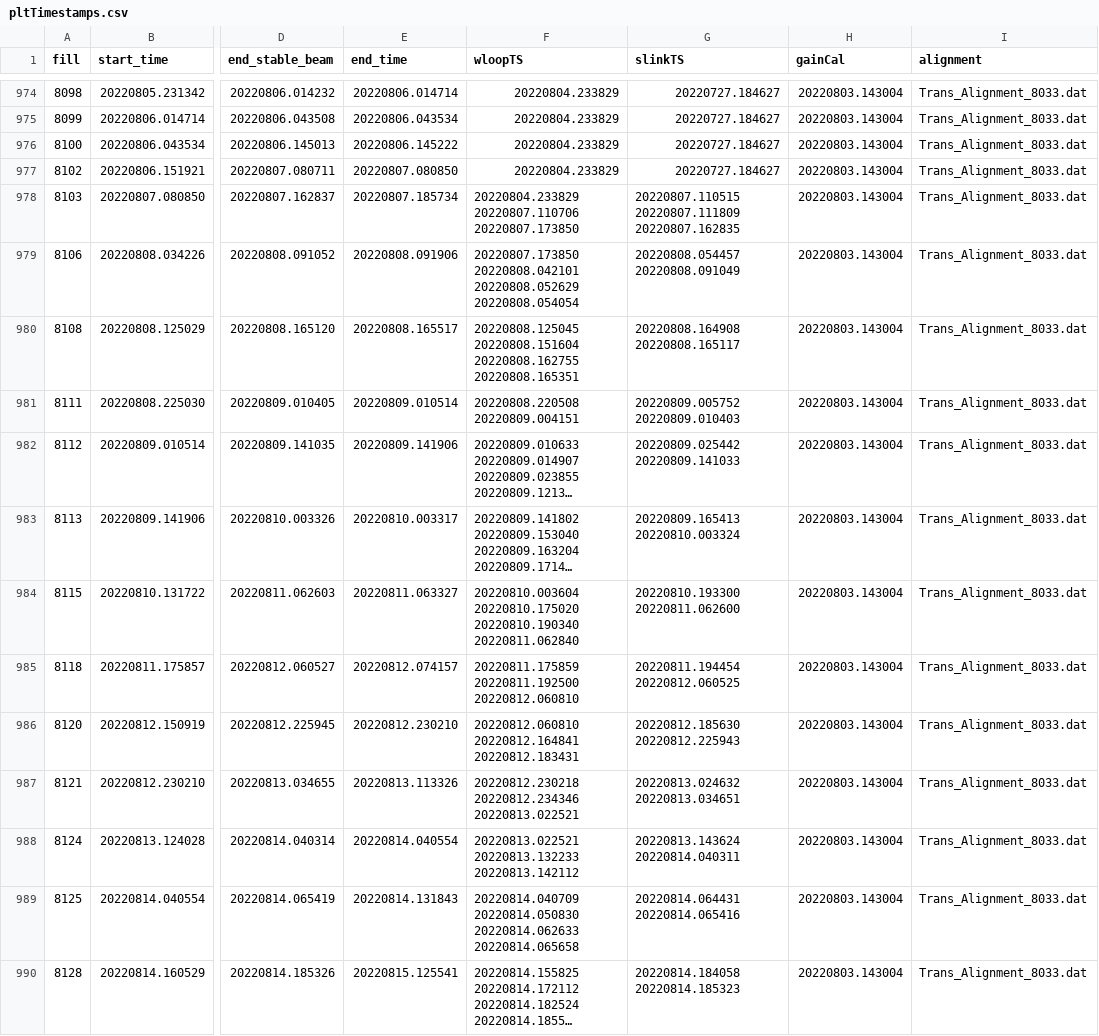
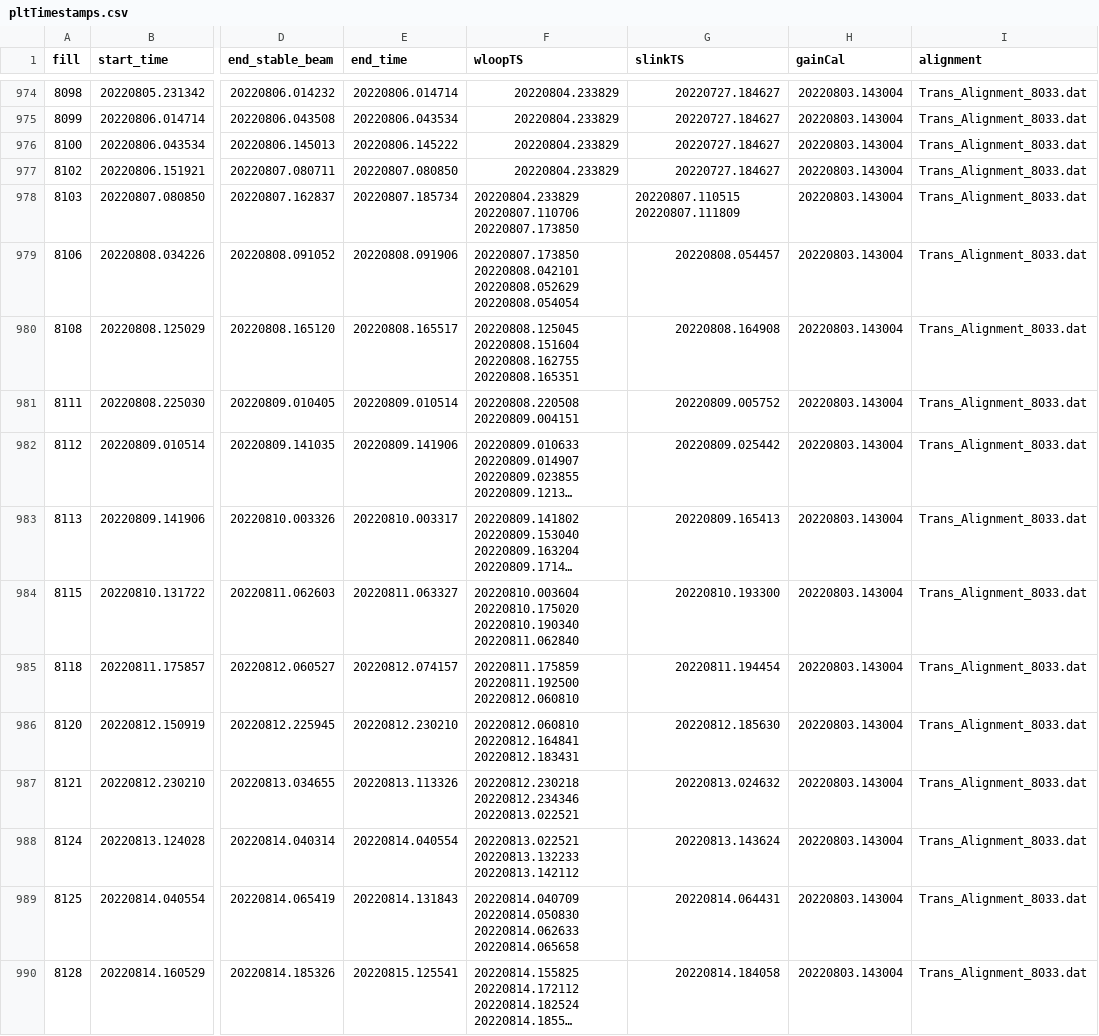
Before and after one commit to Nimmitha/PLTOffline, a CSV file: pltTimestamps.csv, drawn as a sheet; only a part is shown, gaps mark what is left out; long unchanged cells end in …; the diff covers the shown part only; the diff names each change by its address in the sheet, - before the commit and + after, or states it on an @@ line.

Commit message:
exclude last 10 second of new SLINK file

```diff
--- a/pltTimestamps.csv
+++ b/pltTimestamps.csv
-G978 (slinkTS): 20220807.110515 20220807.111809 20220807.162835
+G978 (slinkTS): 20220807.110515 20220807.111809
-G979 (slinkTS): 20220808.054457 20220808.091049
+G979 (slinkTS): 20220808.054457
-G980 (slinkTS): 20220808.164908 20220808.165117
+G980 (slinkTS): 20220808.164908
-G981 (slinkTS): 20220809.005752 20220809.010403
+G981 (slinkTS): 20220809.005752
-G982 (slinkTS): 20220809.025442 20220809.141033
+G982 (slinkTS): 20220809.025442
-G983 (slinkTS): 20220809.165413 20220810.003324
+G983 (slinkTS): 20220809.165413
-G984 (slinkTS): 20220810.193300 20220811.062600
+G984 (slinkTS): 20220810.193300
-G985 (slinkTS): 20220811.194454 20220812.060525
+G985 (slinkTS): 20220811.194454
-G986 (slinkTS): 20220812.185630 20220812.225943
+G986 (slinkTS): 20220812.185630
-G987 (slinkTS): 20220813.024632 20220813.034651
+G987 (slinkTS): 20220813.024632
-G988 (slinkTS): 20220813.143624 20220814.040311
+G988 (slinkTS): 20220813.143624
-G989 (slinkTS): 20220814.064431 20220814.065416
+G989 (slinkTS): 20220814.064431
-G990 (slinkTS): 20220814.184058 20220814.185323
+G990 (slinkTS): 20220814.184058
```
Also changed, not shown: 83 edited cells elsewhere in this file, 4 other files.
